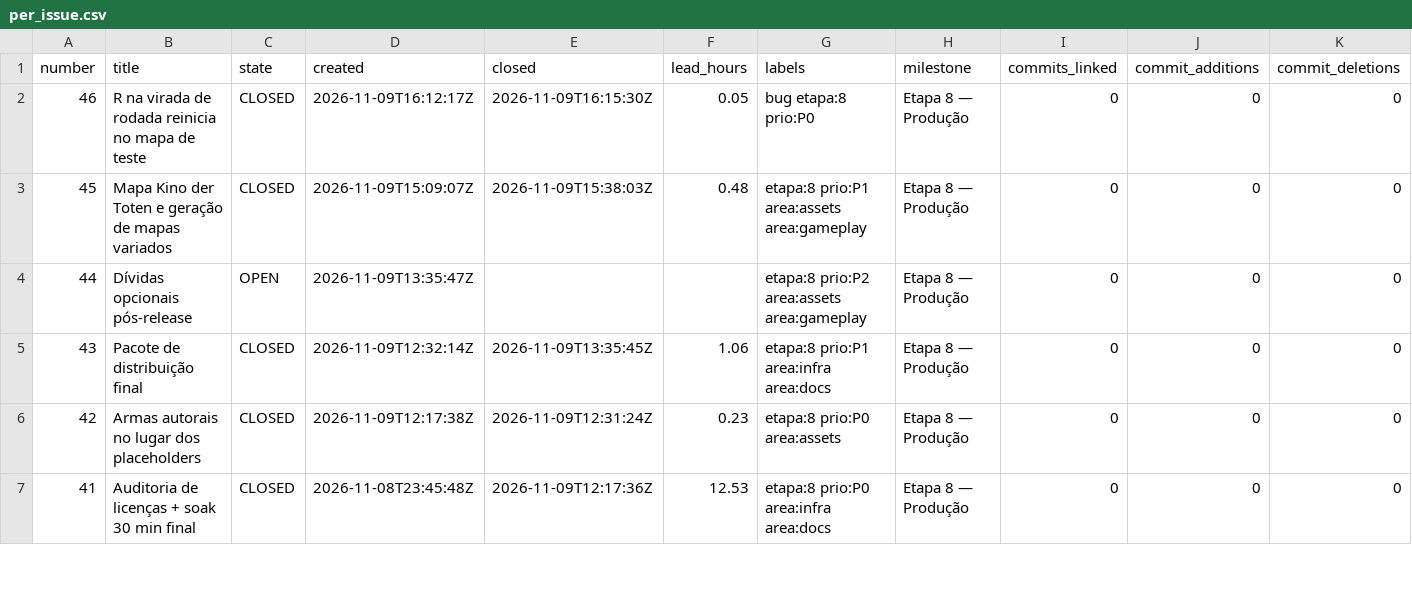
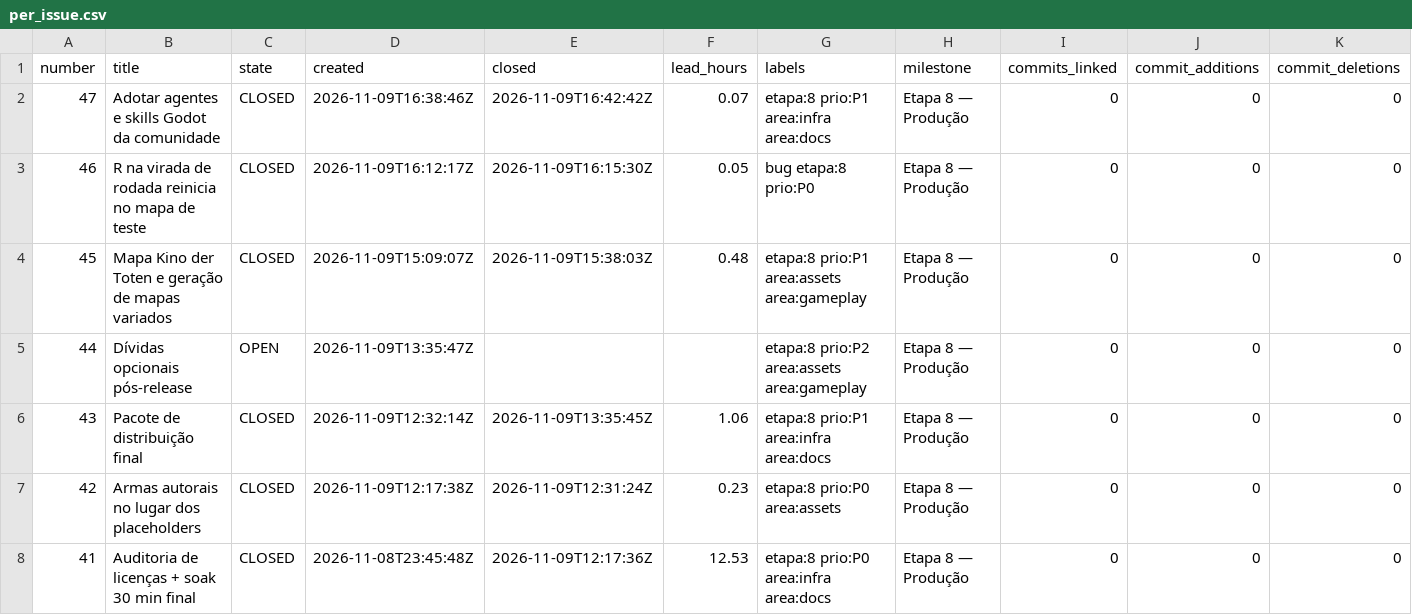
Before and after one commit to AlanSCorreia/modular-zombies, a CSV file: metrics/aggregates/per_issue.csv, drawn as a sheet; only a part is shown; rows hold the shown columns only; the diff names each change by its address in the sheet, - before the commit and + after, or states it on an @@ line.

```diff
--- a/metrics/aggregates/per_issue.csv
+++ b/metrics/aggregates/per_issue.csv
+row 2: 47 | Adotar agentes e skills Godot da comunidade | CLOSED | 2026-11-09T16:38:46Z | 2026-11-09T16:42:42Z | 0.07 | etapa:8 prio:P1 area:infra area:docs | Etapa 8 — Produção | 0 | 0 | 0
```
Also changed, not shown: metrics/aggregates/per_day.csv, metrics/aggregates/per_session.csv, 14 other files.
